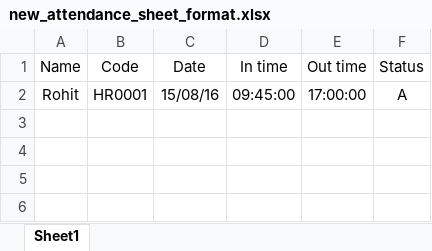
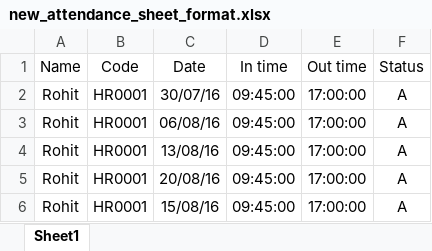
Before and after one commit to kmanjari/hrms, an Excel workbook: storage/attendance/new_attendance_sheet_format.xlsx, sheet Sheet1, drawn as a sheet; values as stored, in another font and other column widths than the file's, no borders; the diff names each change by its address in the sheet, - before the commit and + after, or states it on an @@ line.

```diff
--- a/storage/attendance/new_attendance_sheet_format.xlsx (sheet Sheet1)
+++ b/storage/attendance/new_attendance_sheet_format.xlsx (sheet Sheet1)
+row 2: Rohit | HR0001 | 30/07/16 | 09:45:00 | 17:00:00 | A
+row 3: Rohit | HR0001 | 06/08/16 | 09:45:00 | 17:00:00 | A
+row 4: Rohit | HR0001 | 13/08/16 | 09:45:00 | 17:00:00 | A
+row 5: Rohit | HR0001 | 20/08/16 | 09:45:00 | 17:00:00 | A
```
Also changed, not shown: 1 other file.
